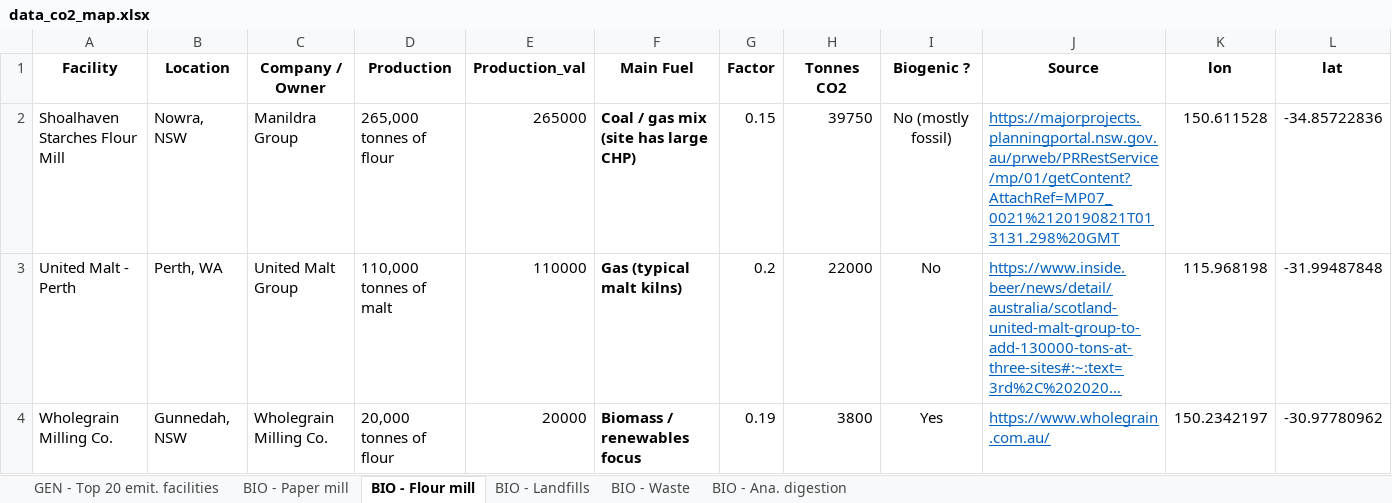
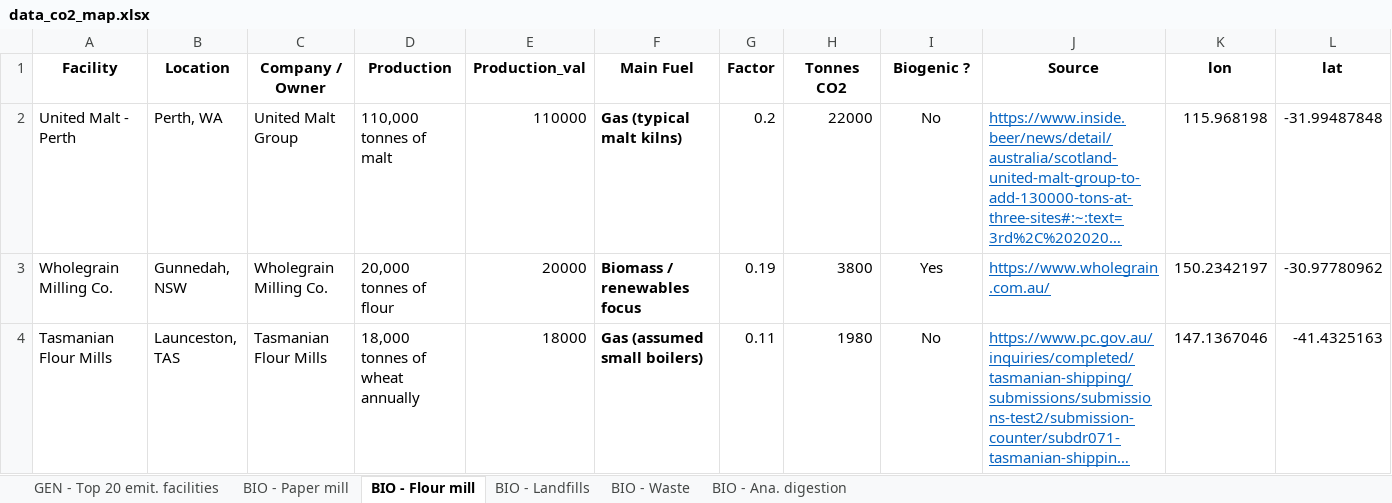
Before and after one commit to vschmitt01/AUS_CO2_map, an Excel workbook: data/data_co2_map.xlsx, sheet BIO - Flour mill, drawn as a sheet; only a part is shown; the shorter side is filled out with more unchanged rows; long unchanged cells end in …; values as stored, in another font and other column widths than the file's, no borders; the diff names each change by its address in the sheet, - before the commit and + after, or states it on an @@ line.

Commit message:
Add files via upload

```diff
--- a/data/data_co2_map.xlsx (sheet BIO - Flour mill)
+++ b/data/data_co2_map.xlsx (sheet BIO - Flour mill)
-row 2: Shoalhaven Starches Flour Mill | Nowra, NSW | Manildra Group | 265,000 tonnes of flour | 265000 | Coal / gas mix (site has large CHP) | 0.15 | 39750 | No (mostly fossil) | https://majorprojects.planningportal.nsw.gov.au/prweb/PRRestService/mp/01/getContent?AttachRef=MP07_0021%2120190821T013131.298%20GMT | 150.611528 | -34.85722836
```
